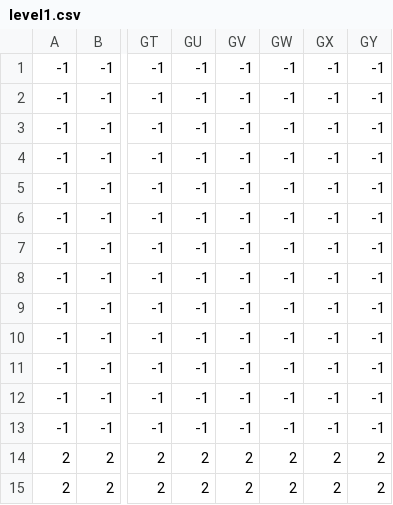
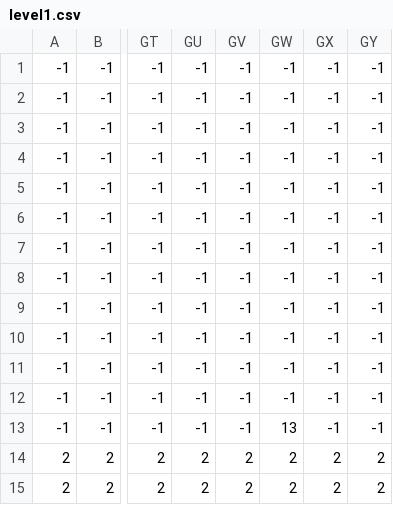
Before and after one commit to Gronoxx/Ichirei-Shikon, a CSV file: Assets/Levels/level1.csv, drawn as a sheet; only a part is shown, gaps mark what is left out; the diff names each change by its address in the sheet, - before the commit and + after, or states it on an @@ line.

Commit message:
Refactor Mario to Player and add end-level trigger
Renamed Mario class and references to Player for clarity and extensibility. Added Trigger actor and EndLevel collider layer to handle end-of-level logic. Updated level files and asset references to support new end-level triggers and empty block sprite. Added new sound effects and updated CMakeLists.txt accordingly.

```diff
--- a/Assets/Levels/level1.csv
+++ b/Assets/Levels/level1.csv
-GW13: -1
+GW13: 13
```
Also changed, not shown: 23 other files.
